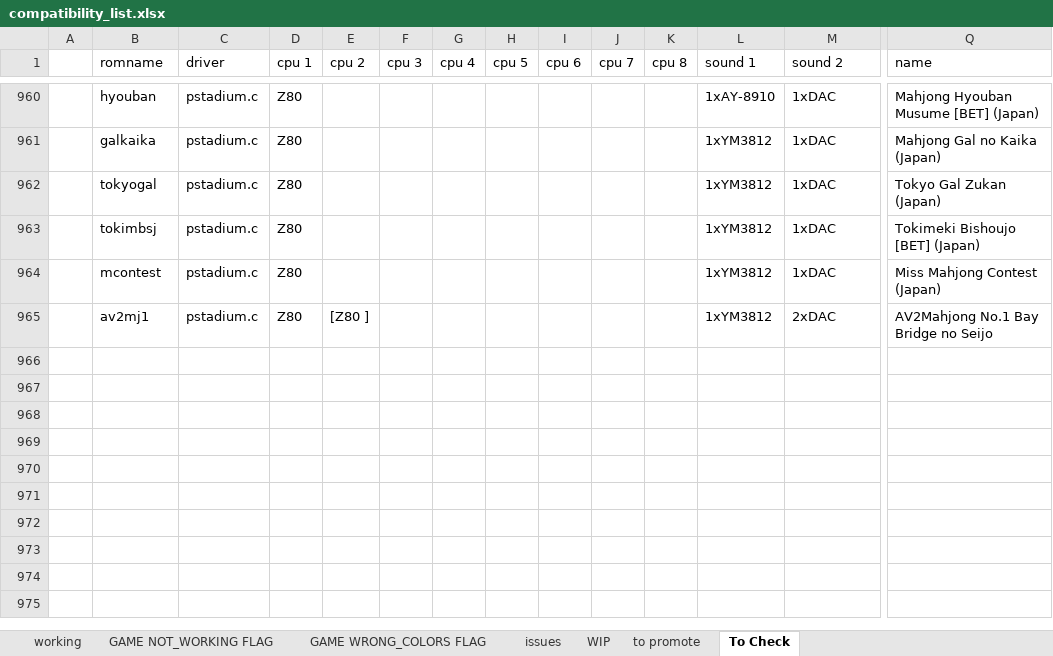
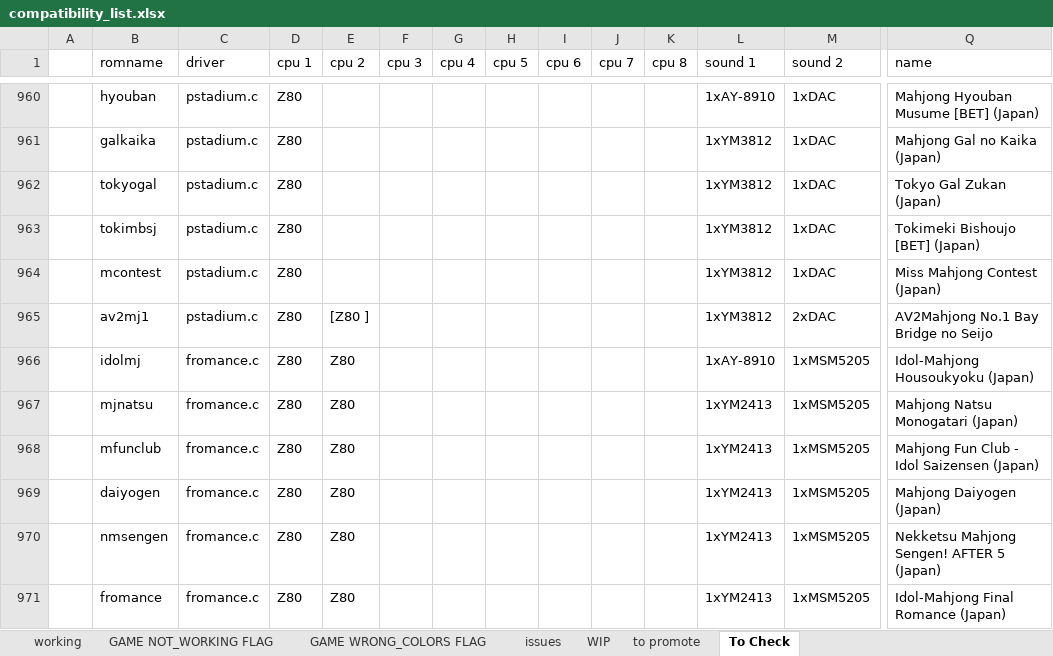
Before and after one commit to javaemus/arcoflex056, an Excel workbook: compatibility_list.xlsx, sheet To Check, drawn as a sheet; only a part is shown, gaps mark what is left out; values as stored, in another font and other column widths than the file's, no borders; rows hold the shown columns only; the diff names each change by its address in the sheet, - before the commit and + after, or states it on an @@ line.

Commit message:
added fromance full working driver

```diff
--- a/compatibility_list.xlsx (sheet To Check)
+++ b/compatibility_list.xlsx (sheet To Check)
+row 966:  | idolmj | fromance.c | Z80 | Z80 |  |  |  |  |  |  | 1xAY-8910 | 1xMSM5205 | Idol-Mahjong Housoukyoku (Japan)
+row 967:  | mjnatsu | fromance.c | Z80 | Z80 |  |  |  |  |  |  | 1xYM2413 | 1xMSM5205 | Mahjong Natsu Monogatari (Japan)
+row 968:  | mfunclub | fromance.c | Z80 | Z80 |  |  |  |  |  |  | 1xYM2413 | 1xMSM5205 | Mahjong Fun Club - Idol Saizensen (Japan)
+row 969:  | daiyogen | fromance.c | Z80 | Z80 |  |  |  |  |  |  | 1xYM2413 | 1xMSM5205 | Mahjong Daiyogen (Japan)
+row 970:  | nmsengen | fromance.c | Z80 | Z80 |  |  |  |  |  |  | 1xYM2413 | 1xMSM5205 | Nekketsu Mahjong Sengen! AFTER 5 (Japan)
+row 971:  | fromance | fromance.c | Z80 | Z80 |  |  |  |  |  |  | 1xYM2413 | 1xMSM5205 | Idol-Mahjong Final Romance (Japan)
```
Also changed, not shown: sheet WIP, 3 other files.
